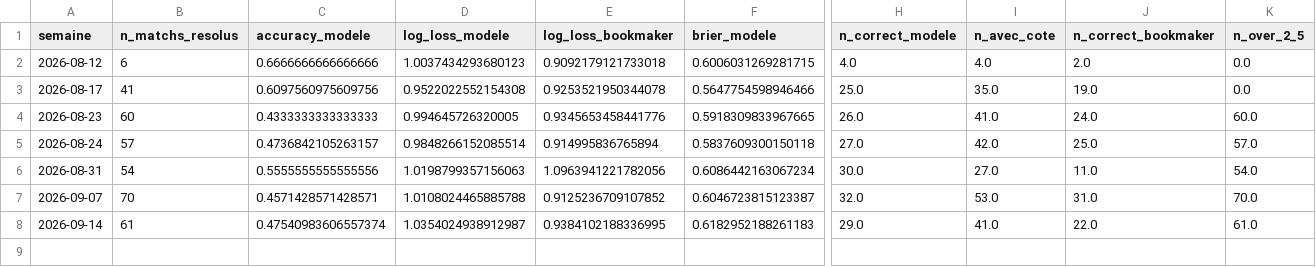
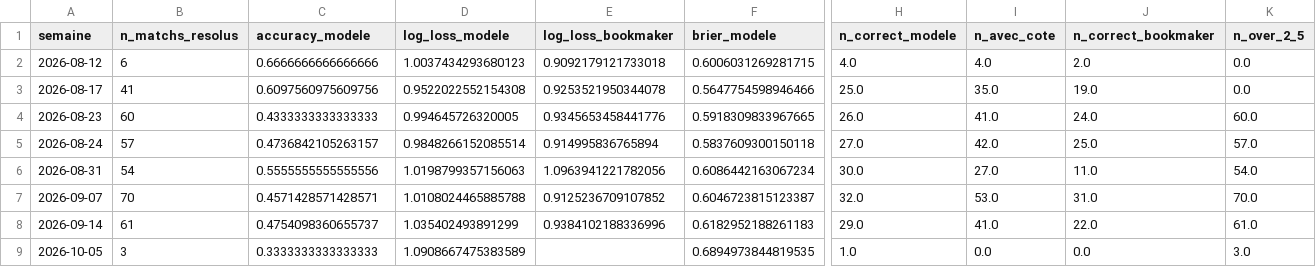
Before and after one commit to ezekiel27egoun/football-predictor, a CSV file: data/tracking/weekly_summary.csv, drawn as a sheet; only a part is shown, gaps mark what is left out; rows hold the shown columns only; the diff names each change by its address in the sheet, - before the commit and + after, or states it on an @@ line.

```diff
--- a/data/tracking/weekly_summary.csv
+++ b/data/tracking/weekly_summary.csv
-C8 (accuracy_modele): 0.47540983606557374
+C8 (accuracy_modele): 0.4754098360655737
-D8 (log_loss_modele): 1.0354024938912987
+D8 (log_loss_modele): 1.035402493891299
-E8 (log_loss_bookmaker): 0.9384102188336995
+E8 (log_loss_bookmaker): 0.9384102188336996
+row 9: 2026-10-05 | 3 | 0.3333333333333333 | 1.0908667475383589 |  | 0.6894973844819535 | 1.0 | 0.0 | 0.0 | 3.0
```
Also changed, not shown: data/tracking/predictions_2026-10-05.csv.
